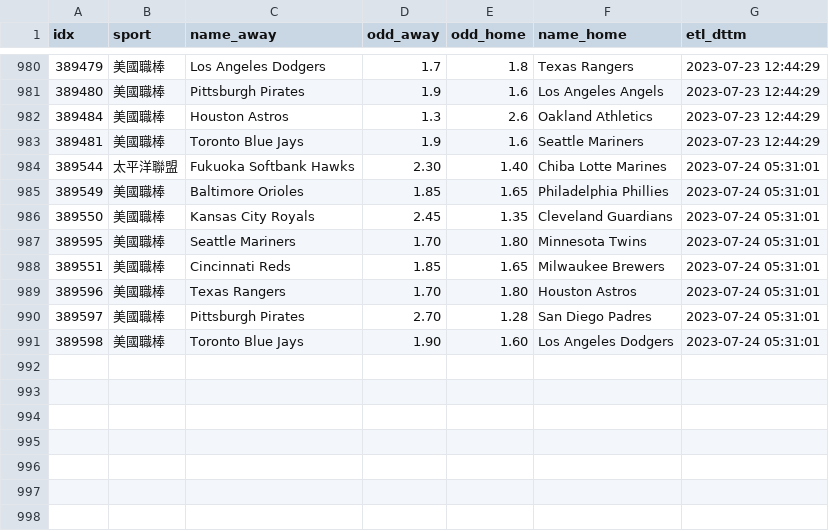
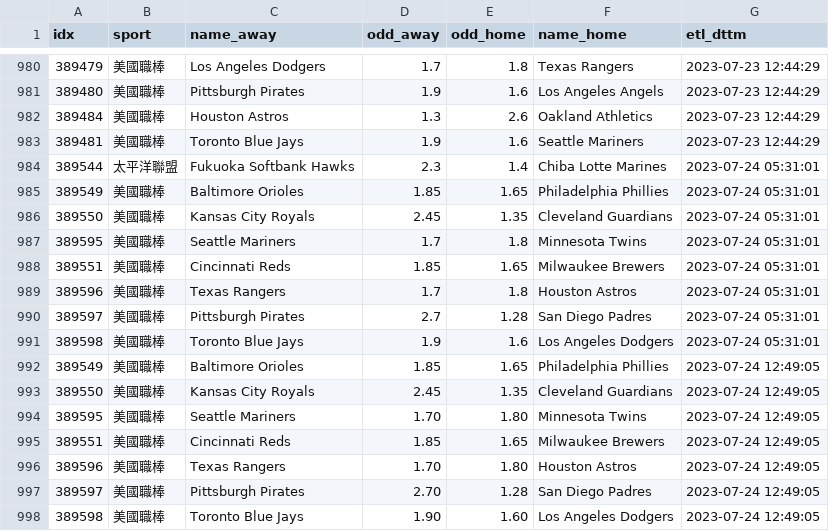
Before and after one commit to achilles0926/tw_sport_lottery, a CSV file: twsl_baseball_odds_base.csv, drawn as a sheet; only a part is shown, gaps mark what is left out.

```diff
--- a/twsl_baseball_odds_base.csv
+++ b/twsl_baseball_odds_base.csv
@@ -983,9 +983,16 @@
 389481,美國職棒,Toronto Blue Jays,1.9,1.6,Seattle Mariners,2023-07-23 12:44:29
-389544,太平洋聯盟,Fukuoka Softbank Hawks,2.30,1.40,Chiba Lotte Marines,2023-07-24 05:31:01
+389544,太平洋聯盟,Fukuoka Softbank Hawks,2.3,1.4,Chiba Lotte Marines,2023-07-24 05:31:01
 389549,美國職棒,Baltimore Orioles,1.85,1.65,Philadelphia Phillies,2023-07-24 05:31:01
 389550,美國職棒,Kansas City Royals,2.45,1.35,Cleveland Guardians,2023-07-24 05:31:01
-389595,美國職棒,Seattle Mariners,1.70,1.80,Minnesota Twins,2023-07-24 05:31:01
+389595,美國職棒,Seattle Mariners,1.7,1.8,Minnesota Twins,2023-07-24 05:31:01
 389551,美國職棒,Cincinnati Reds,1.85,1.65,Milwaukee Brewers,2023-07-24 05:31:01
-389596,美國職棒,Texas Rangers,1.70,1.80,Houston Astros,2023-07-24 05:31:01
-389597,美國職棒,Pittsburgh Pirates,2.70,1.28,San Diego Padres,2023-07-24 05:31:01
-389598,美國職棒,Toronto Blue Jays,1.90,1.60,Los Angeles Dodgers,2023-07-24 05:31:01
+389596,美國職棒,Texas Rangers,1.7,1.8,Houston Astros,2023-07-24 05:31:01
+389597,美國職棒,Pittsburgh Pirates,2.7,1.28,San Diego Padres,2023-07-24 05:31:01
+389598,美國職棒,Toronto Blue Jays,1.9,1.6,Los Angeles Dodgers,2023-07-24 05:31:01
+389549,美國職棒,Baltimore Orioles,1.85,1.65,Philadelphia Phillies,2023-07-24 12:49:05
+389550,美國職棒,Kansas City Royals,2.45,1.35,Cleveland Guardians,2023-07-24 12:49:05
+389595,美國職棒,Seattle Mariners,1.70,1.80,Minnesota Twins,2023-07-24 12:49:05
+389551,美國職棒,Cincinnati Reds,1.85,1.65,Milwaukee Brewers,2023-07-24 12:49:05
+389596,美國職棒,Texas Rangers,1.70,1.80,Houston Astros,2023-07-24 12:49:05
+389597,美國職棒,Pittsburgh Pirates,2.70,1.28,San Diego Padres,2023-07-24 12:49:05
+389598,美國職棒,Toronto Blue Jays,1.90,1.60,Los Angeles Dodgers,2023-07-24 12:49:05
```
Also changed, not shown: twsl_baseball_odds_backup.csv, twsl_baseball_odds_new.csv.
